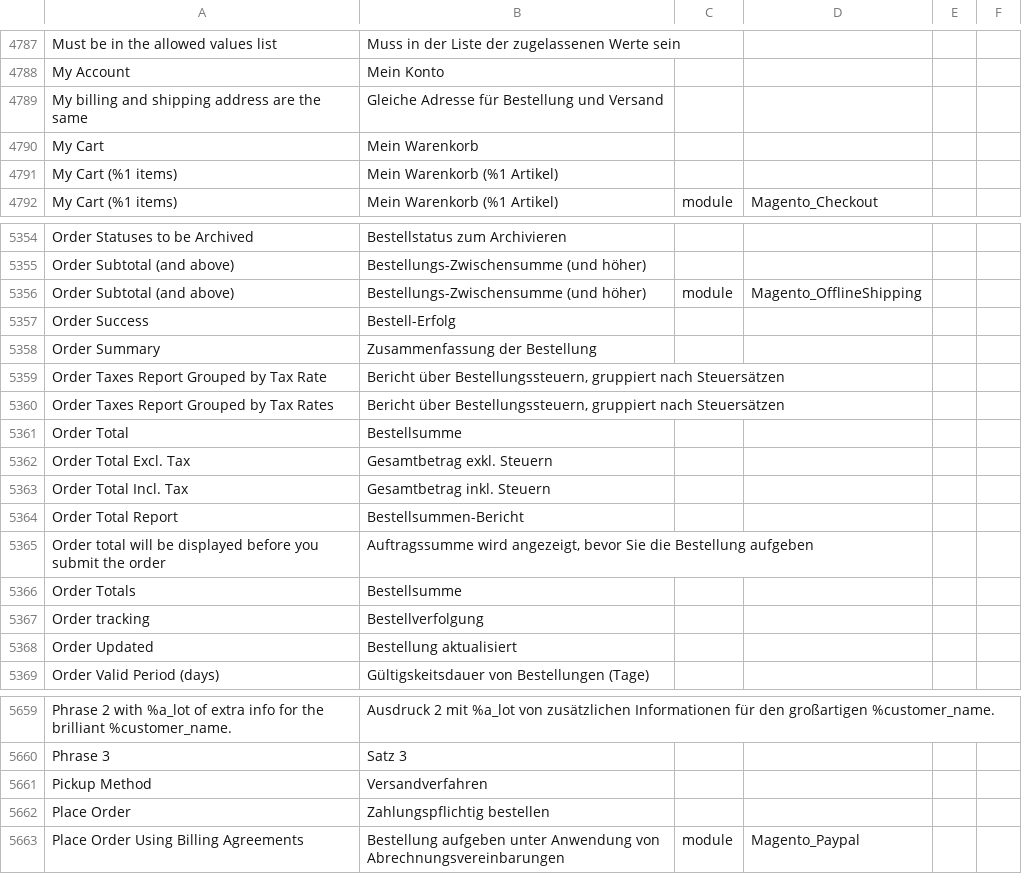
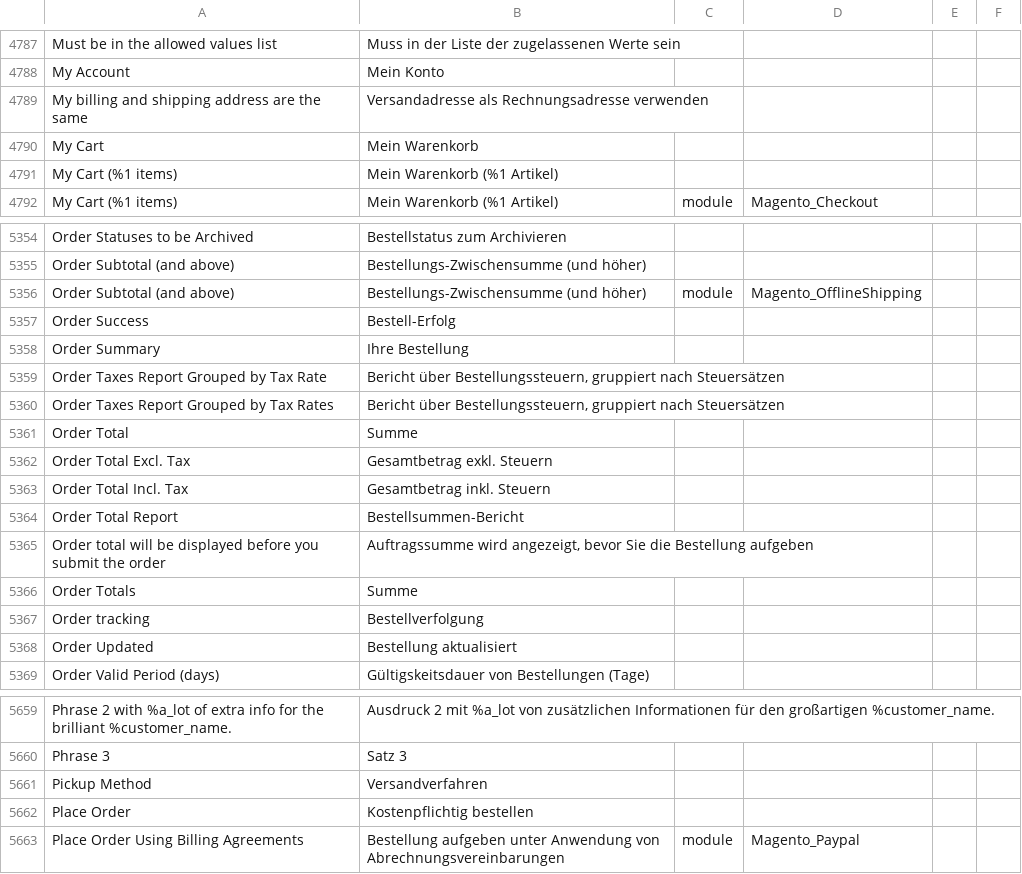
Before and after one commit to convidera/Magento2_German_LocalePack_de_DE, a CSV file: de_DE.csv, drawn as a sheet; only a part is shown, gaps mark what is left out.

Commit message:
RHB Translations

```diff
--- a/de_DE.csv
+++ b/de_DE.csv
@@ -4956,3 +4956,3 @@ Must be in the allowed values list,Muss in der Liste der zugelassenen Werte sein
 My Account,Mein Konto,,
-My billing and shipping address are the same,Gleiche Adresse für Bestellung und Versand,,
+My billing and shipping address are the same,Versandadresse als Rechnungsadresse verwenden,,
 My Cart,Mein Warenkorb,,
@@ -5525,6 +5525,6 @@ Order Subtotal (and above),Bestellungs-Zwischensumme (und höher),module,Magento
 Order Success,Bestell-Erfolg,,
-Order Summary,Zusammenfassung der Bestellung,,
+Order Summary,Ihre Bestellung,,
 Order Taxes Report Grouped by Tax Rate,"Bericht über Bestellungssteuern, gruppiert nach Steuersätzen",,
 Order Taxes Report Grouped by Tax Rates,"Bericht über Bestellungssteuern, gruppiert nach Steuersätzen",,
-Order Total,Bestellsumme,,
+Order Total,Summe,,
 Order Total Excl. Tax,Gesamtbetrag exkl. Steuern,,
@@ -5533,3 +5533,3 @@ Order Total Report,Bestellsummen-Bericht,,
 Order total will be displayed before you submit the order,"Auftragssumme wird angezeigt, bevor Sie die Bestellung aufgeben",,
-Order Totals,Bestellsumme,,
+Order Totals,Summe,,
 Order tracking,Bestellverfolgung,,
@@ -5863,3 +5863,3 @@ Phrase 3,Satz 3,,
 Pickup Method,Versandverfahren,,
-Place Order,Zahlungspflichtig bestellen,,
+Place Order,Kostenpflichtig bestellen,,
 Place Order Using Billing Agreements,Bestellung aufgeben unter Anwendung von Abrechnungsvereinbarungen,module,Magento_Paypal
```
